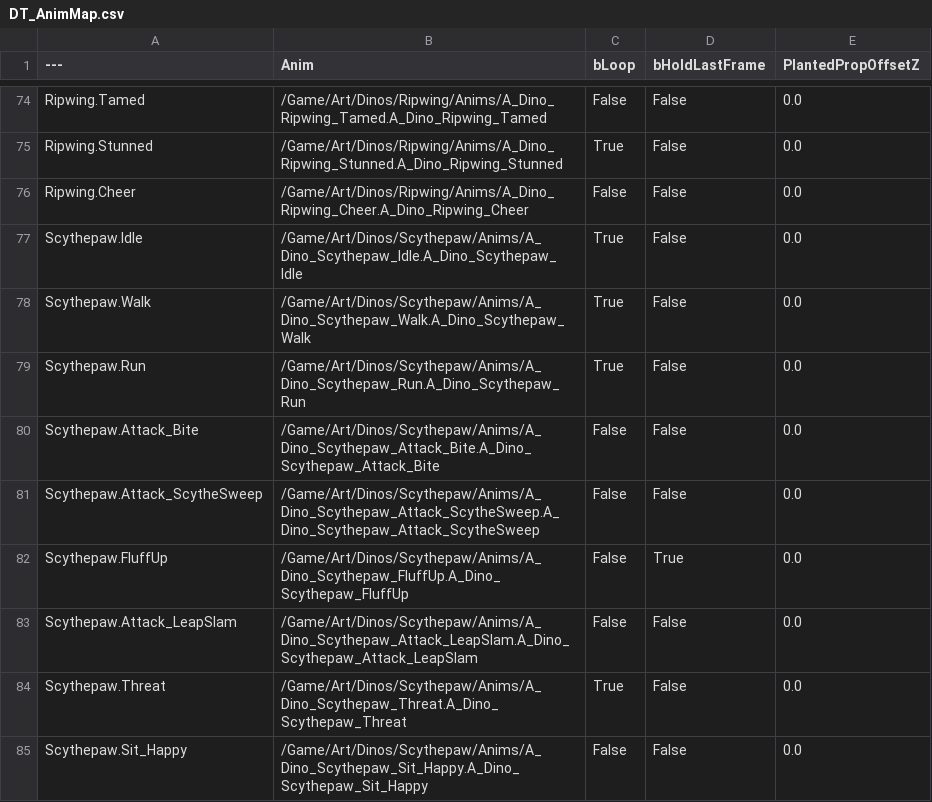
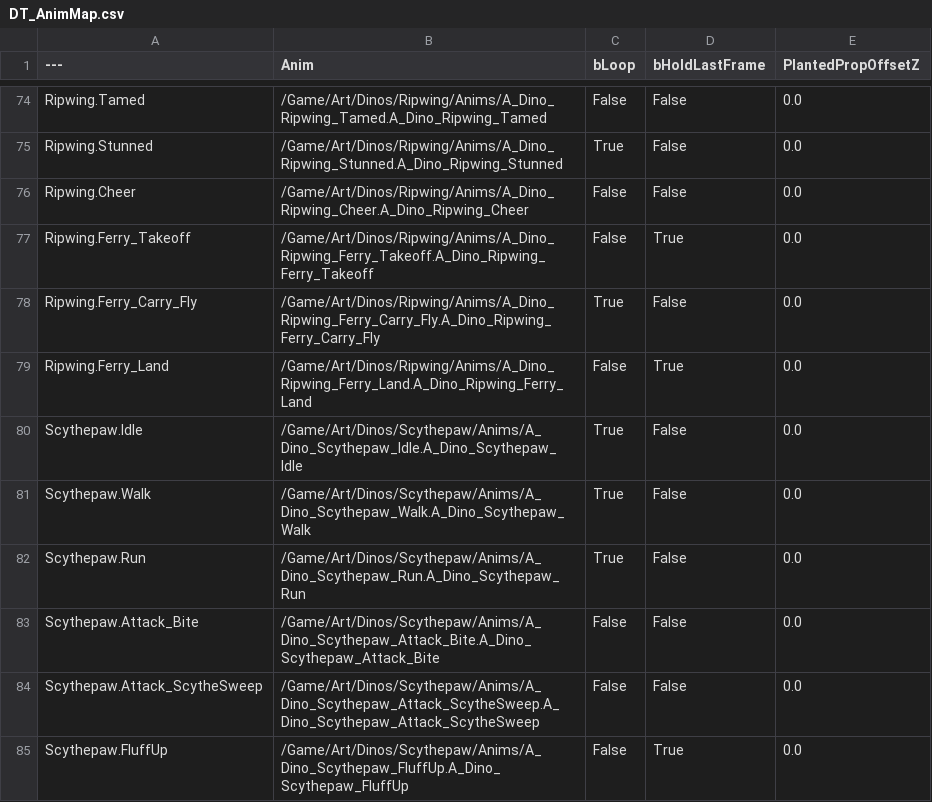
Before and after one commit to agentshorts/GFGame, a CSV file: Data/CSV/DT_AnimMap.csv, drawn as a sheet; only a part is shown, gaps mark what is left out; the shorter side is filled out with more unchanged rows; the diff names each change by its address in the sheet, - before the commit and + after, or states it on an @@ line.

```diff
--- a/Data/CSV/DT_AnimMap.csv
+++ b/Data/CSV/DT_AnimMap.csv
+row 77: Ripwing.Ferry_Takeoff | /Game/Art/Dinos/Ripwing/Anims/A_Dino_Ripwing_Ferry_Takeoff.A_Dino_Ripwing_Ferry_Takeoff | False | True | 0.0
+row 78: Ripwing.Ferry_Carry_Fly | /Game/Art/Dinos/Ripwing/Anims/A_Dino_Ripwing_Ferry_Carry_Fly.A_Dino_Ripwing_Ferry_Carry_Fly | True | False | 0.0
+row 79: Ripwing.Ferry_Land | /Game/Art/Dinos/Ripwing/Anims/A_Dino_Ripwing_Ferry_Land.A_Dino_Ripwing_Ferry_Land | False | True | 0.0
```
Also changed, not shown: docs/LicenseLedger.csv, 15 other files.
